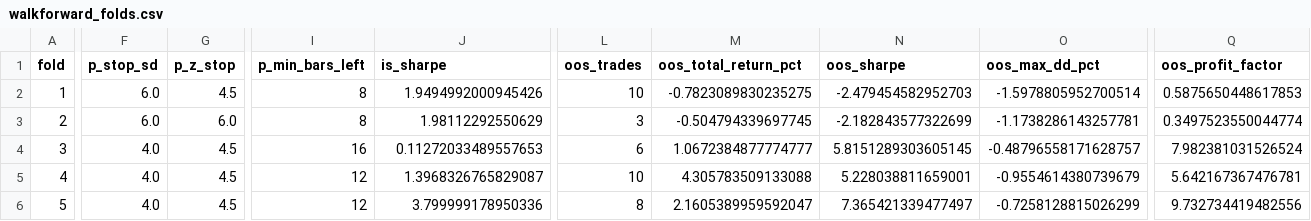
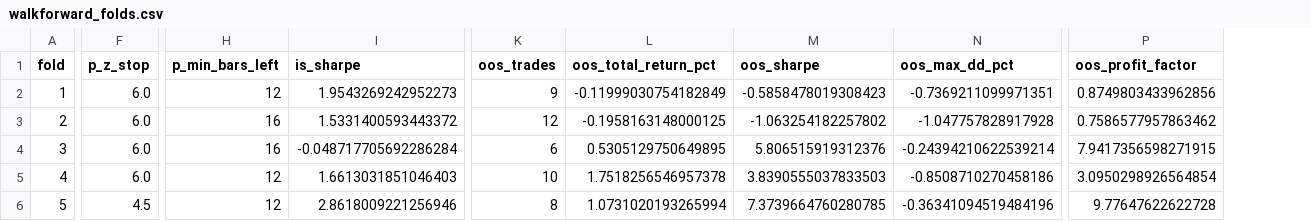
Before and after one commit to Eason3436/skill, a CSV file: ma_reversion/results/walkforward_folds.csv, drawn as a sheet; only a part is shown, gaps mark what is left out; removed rows and columns are numbered as before the commit, all else as after; the diff covers the shown part only; the diff names each change by its address in the sheet, - before the commit and + after, or states it on an @@ line.

```diff
--- a/ma_reversion/results/walkforward_folds.csv
+++ b/ma_reversion/results/walkforward_folds.csv
-column F (p_stop_sd), rows 2-6: 6.0 | 6.0 | 4.0 | 4.0 | 4.0
-F2 (p_z_stop): 4.5
+F2 (p_z_stop): 6.0
-H2 (p_min_bars_left): 8
+H2 (p_min_bars_left): 12
-I2 (is_sharpe): 1.9494992000945426
+I2 (is_sharpe): 1.9543269242952273
-K2 (oos_trades): 10
+K2 (oos_trades): 9
-L2 (oos_total_return_pct): -0.7823089830235275
+L2 (oos_total_return_pct): -0.11999030754182849
-M2 (oos_sharpe): -2.479454582952703
+M2 (oos_sharpe): -0.5858478019308423
-N2 (oos_max_dd_pct): -1.5978805952700514
+N2 (oos_max_dd_pct): -0.7369211099971351
-P2 (oos_profit_factor): 0.5875650448617853
+P2 (oos_profit_factor): 0.8749803433962856
-H3 (p_min_bars_left): 8
+H3 (p_min_bars_left): 16
-I3 (is_sharpe): 1.98112292550629
+I3 (is_sharpe): 1.5331400593443372
-K3 (oos_trades): 3
+K3 (oos_trades): 12
-L3 (oos_total_return_pct): -0.504794339697745
+L3 (oos_total_return_pct): -0.1958163148000125
-M3 (oos_sharpe): -2.182843577322699
+M3 (oos_sharpe): -1.063254182257802
-N3 (oos_max_dd_pct): -1.1738286143257781
+N3 (oos_max_dd_pct): -1.047757828917928
-P3 (oos_profit_factor): 0.3497523550044774
+P3 (oos_profit_factor): 0.7586577957863462
-F4:F5 (p_z_stop): 4.5
+F4:F5 (p_z_stop): 6.0
-I4 (is_sharpe): 0.11272033489557653
+I4 (is_sharpe): -0.048717705692286284
-L4 (oos_total_return_pct): 1.0672384877774777
+L4 (oos_total_return_pct): 0.5305129750649895
-M4 (oos_sharpe): 5.8151289303605145
+M4 (oos_sharpe): 5.806515919312376
-N4 (oos_max_dd_pct): -0.48796558171628757
+N4 (oos_max_dd_pct): -0.24394210622539214
-P4 (oos_profit_factor): 7.982381031526524
+P4 (oos_profit_factor): 7.9417356598271915
-I5 (is_sharpe): 1.3968326765829087
+I5 (is_sharpe): 1.6613031851046403
-L5 (oos_total_return_pct): 4.305783509133088
+L5 (oos_total_return_pct): 1.7518256546957378
-M5 (oos_sharpe): 5.228038811659001
+M5 (oos_sharpe): 3.8390555037833503
-N5 (oos_max_dd_pct): -0.9554614380739679
+N5 (oos_max_dd_pct): -0.8508710270458186
-P5 (oos_profit_factor): 5.642167367476781
+P5 (oos_profit_factor): 3.0950298926564854
-I6 (is_sharpe): 3.799999178950336
+I6 (is_sharpe): 2.8618009221256946
-L6 (oos_total_return_pct): 2.1605389959592047
+L6 (oos_total_return_pct): 1.0731020193265994
-M6 (oos_sharpe): 7.365421339477497
+M6 (oos_sharpe): 7.3739664760280785
-N6 (oos_max_dd_pct): -0.7258128815026299
+N6 (oos_max_dd_pct): -0.36341094519484196
-P6 (oos_profit_factor): 9.732734419482556
+P6 (oos_profit_factor): 9.77647622622728
```
Also changed, not shown: 6 edited cells elsewhere in this file, ma_reversion/results/trades_15m_base.csv, ma_reversion/results/trades_15m_evening.csv, 32 other files.
